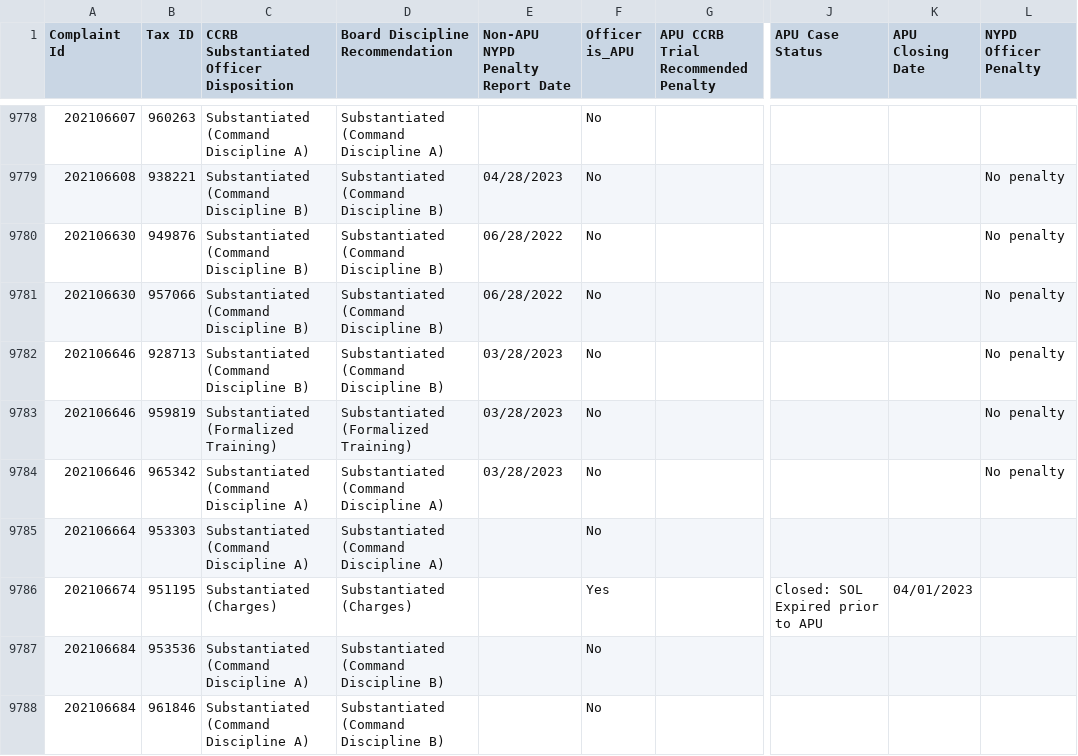
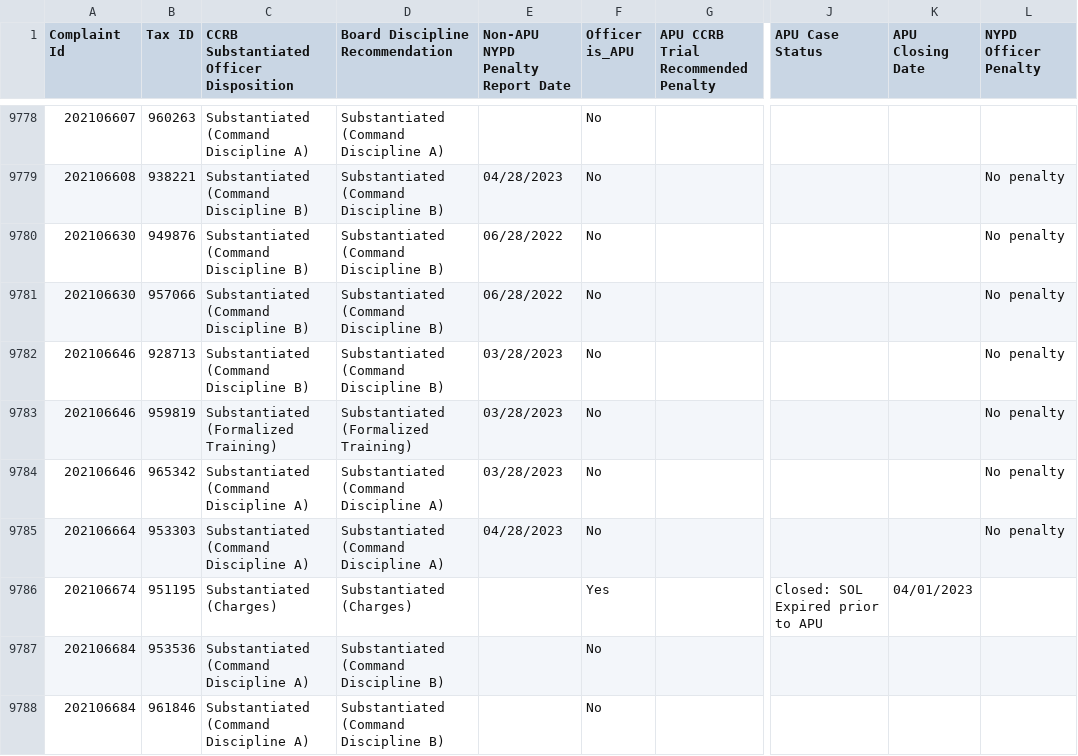
Before and after one commit to ryanwatkins/ccrb-complaints-database, a CSV file: ccrb-complaints-database-penalties.csv, drawn as a sheet; only a part is shown, gaps mark what is left out; the diff covers the shown part only; the diff names each change by its address in the sheet, - before the commit and + after, or states it on an @@ line.

```diff
--- a/ccrb-complaints-database-penalties.csv
+++ b/ccrb-complaints-database-penalties.csv
-E9785 (Non-APU NYPD Penalty Report Date): (empty)
+E9785 (Non-APU NYPD Penalty Report Date): 04/28/2023
-L9785 (NYPD Officer Penalty): (empty)
+L9785 (NYPD Officer Penalty): No penalty
```
Also changed, not shown: 75 edited cells elsewhere in this file.
